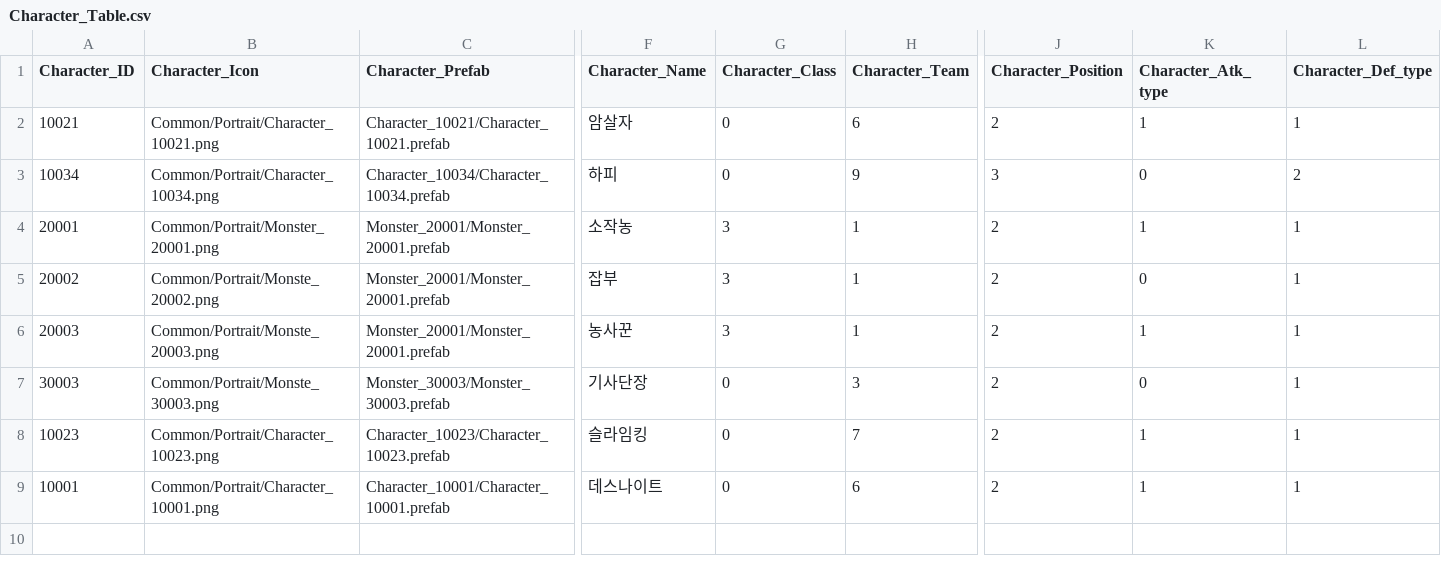
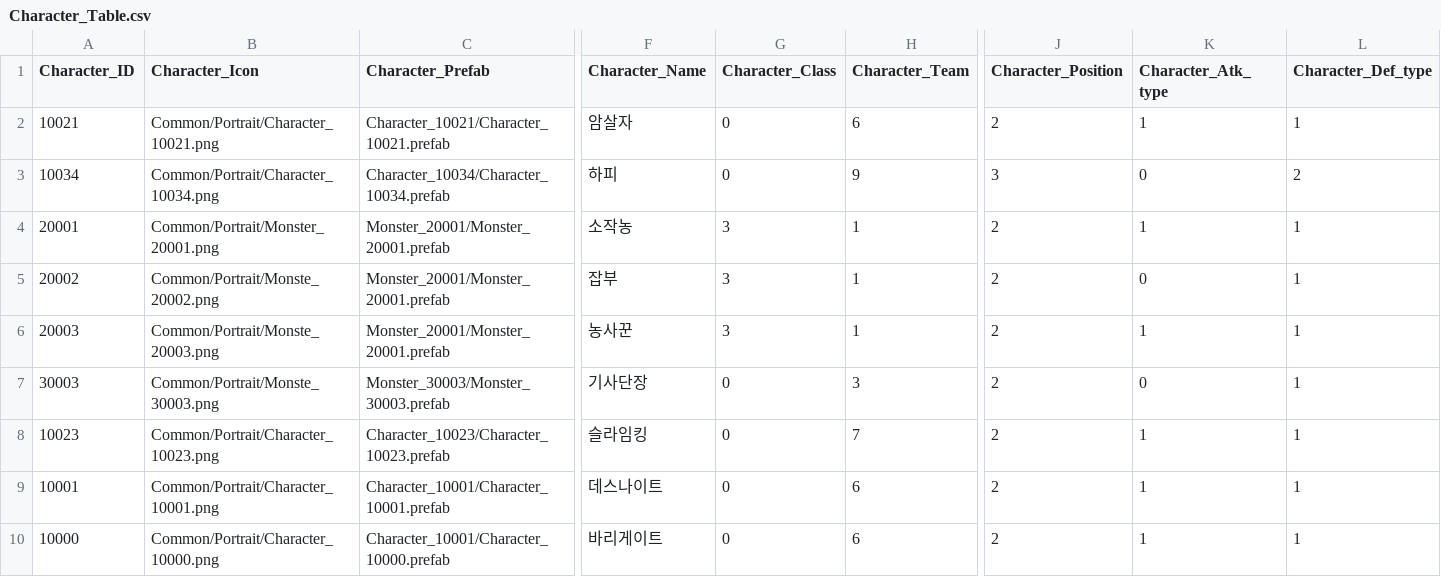
Before and after one commit to wodud1378/castle-hero, a CSV file: CastleHero-UnityClient/Assets/Resources/LocalDB/Character_Table.csv, drawn as a sheet; only a part is shown, gaps mark what is left out; rows hold the shown columns only; the diff names each change by its address in the sheet, - before the commit and + after, or states it on an @@ line.

Commit message:
캐릭터 데이터 - 바리게이트 추가

```diff
--- a/CastleHero-UnityClient/Assets/Resources/LocalDB/Character_Table.csv
+++ b/CastleHero-UnityClient/Assets/Resources/LocalDB/Character_Table.csv
+row 10: 10000 | Common/Portrait/Character_10000.png | Character_10001/Character_10000.prefab | 바리게이트 | 0 | 6 | 2 | 1 | 1
```
